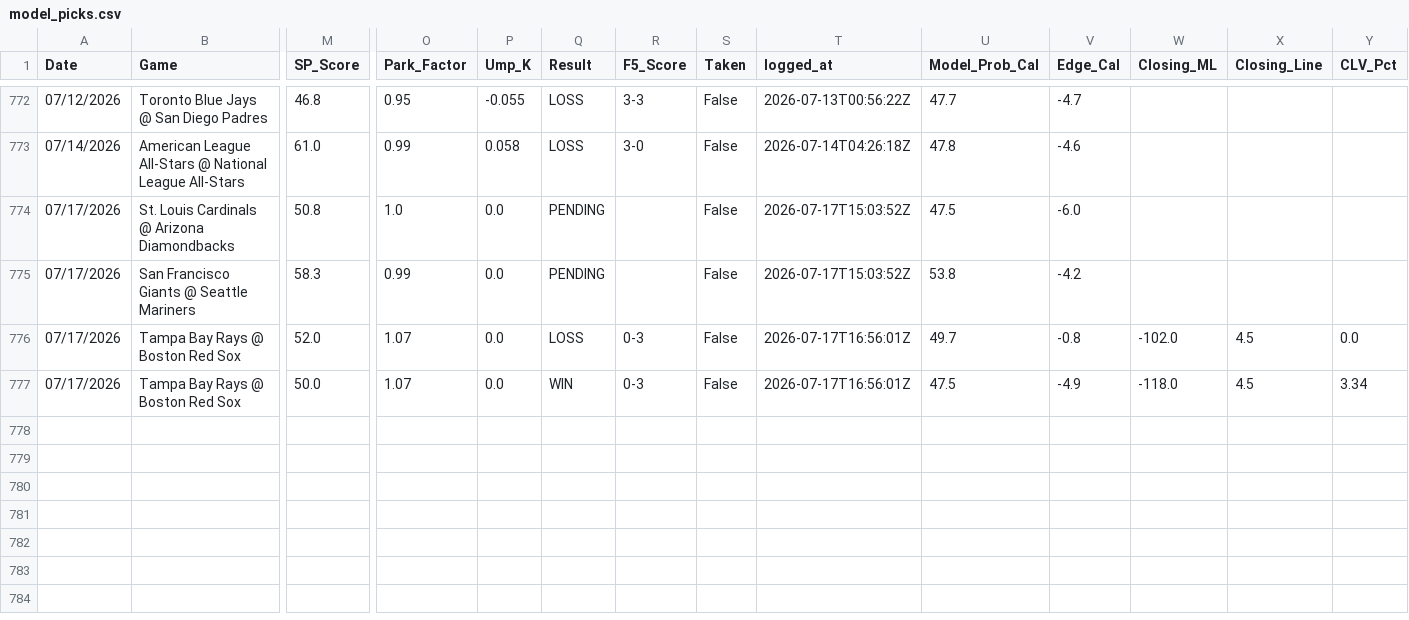
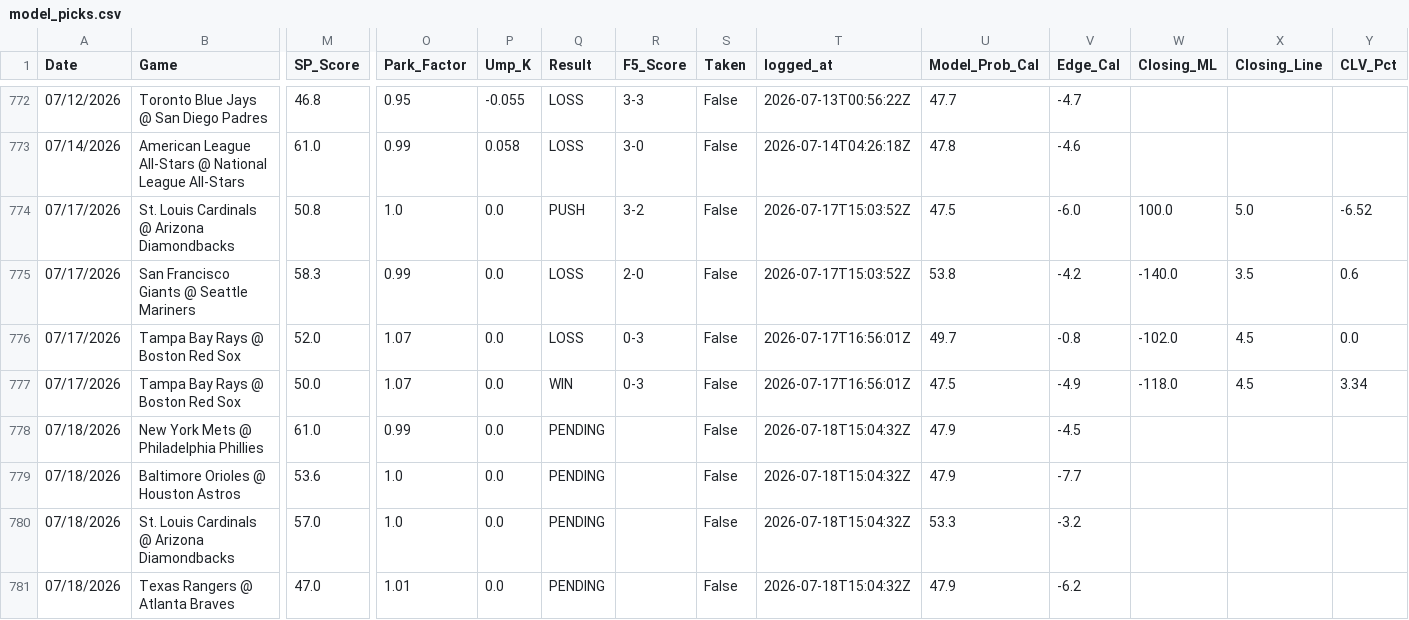
Before and after one commit to reesesetzer-pro/mlb-f5-model, a CSV file: model_picks.csv, drawn as a sheet; only a part is shown, gaps mark what is left out; rows hold the shown columns only; the diff names each change by its address in the sheet, - before the commit and + after, or states it on an @@ line.

Commit message:
picks: sync 2026-07-18

```diff
--- a/model_picks.csv
+++ b/model_picks.csv
-Q774 (Result): PENDING
+Q774 (Result): PUSH
-R774 (F5_Score): (empty)
+R774 (F5_Score): 3-2
-W774 (Closing_ML): (empty)
+W774 (Closing_ML): 100.0
-X774 (Closing_Line): (empty)
+X774 (Closing_Line): 5.0
-Y774 (CLV_Pct): (empty)
+Y774 (CLV_Pct): -6.52
-Q775 (Result): PENDING
+Q775 (Result): LOSS
-R775 (F5_Score): (empty)
+R775 (F5_Score): 2-0
-W775 (Closing_ML): (empty)
+W775 (Closing_ML): -140.0
-X775 (Closing_Line): (empty)
+X775 (Closing_Line): 3.5
-Y775 (CLV_Pct): (empty)
+Y775 (CLV_Pct): 0.6
+row 778: 07/18/2026 | New York Mets @ Philadelphia Phillies | 61.0 | 0.99 | 0.0 | PENDING |  | False | 2026-07-18T15:04:32Z | 47.9 | -4.5
+row 779: 07/18/2026 | Baltimore Orioles @ Houston Astros | 53.6 | 1.0 | 0.0 | PENDING |  | False | 2026-07-18T15:04:32Z | 47.9 | -7.7
+row 780: 07/18/2026 | St. Louis Cardinals @ Arizona Diamondbacks | 57.0 | 1.0 | 0.0 | PENDING |  | False | 2026-07-18T15:04:32Z | 53.3 | -3.2
+row 781: 07/18/2026 | Texas Rangers @ Atlanta Braves | 47.0 | 1.01 | 0.0 | PENDING |  | False | 2026-07-18T15:04:32Z | 47.9 | -6.2
```
